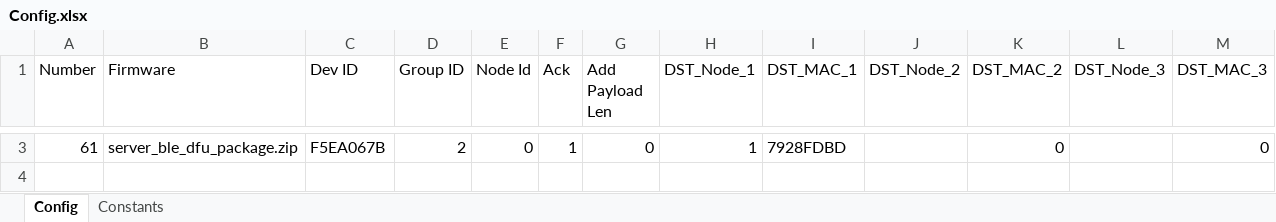
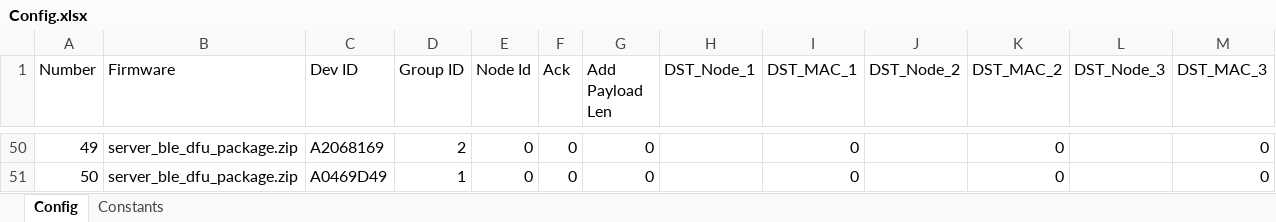
Before and after one commit to Rouben94/P6_Software, an Excel workbook: Benchmark Management/Config.xlsx, sheet Config, drawn as a sheet; only a part is shown, gaps mark what is left out; values as stored, in another font and other column widths than the file's, no borders; table styles not drawn; addresses are those after the commit; the diff covers the shown part only; the diff names each change by its address in the sheet, - before the commit and + after, or states it on an @@ line.

```diff
--- a/Benchmark Management/Config.xlsx (sheet Config)
+++ b/Benchmark Management/Config.xlsx (sheet Config)
-A50 (Number): 61
+A50 (Number): 49
-C50 (Dev ID): F5EA067B
+C50 (Dev ID): A2068169
-F50 (Ack): 1
+F50 (Ack): 0
-H50 (DST_Node_1): 1
+H50 (DST_Node_1): (empty)
-I50 (DST_MAC_1): 7928FDBD
+I50 (DST_MAC_1): 0
+row 51: 50 | server_ble_dfu_package.zip | A0469D49 | 1 | 0 | 0 | 0 |  | 0 |  | 0 |  | 0
```
Also changed, not shown: 48 added rows and 1 removed row elsewhere in this sheet, sheet Constants, 9 other files.
